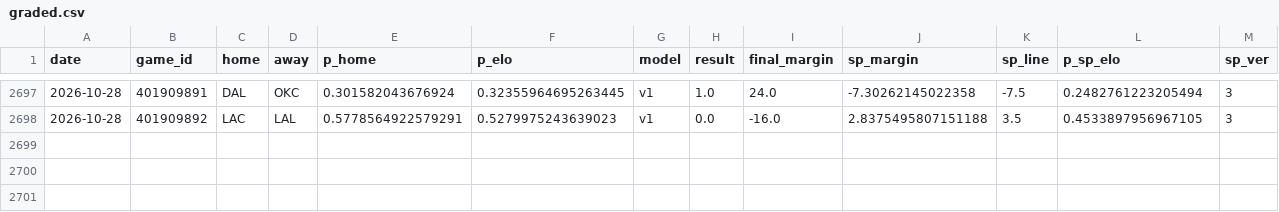
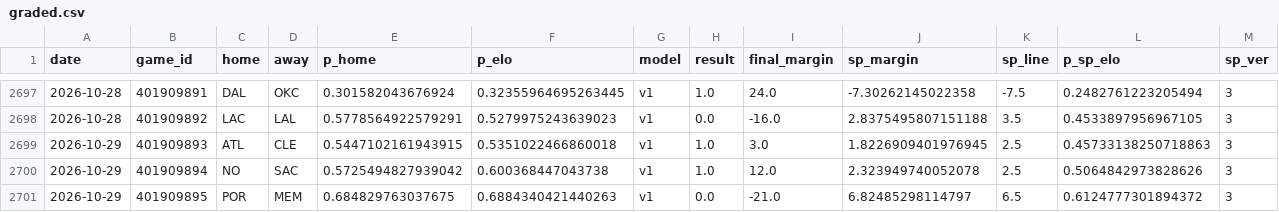
Before and after one commit to azcal/mbm-nba, a CSV file: logs/graded.csv, drawn as a sheet; only a part is shown, gaps mark what is left out; rows hold the shown columns only; the diff names each change by its address in the sheet, - before the commit and + after, or states it on an @@ line.

```diff
--- a/logs/graded.csv
+++ b/logs/graded.csv
+row 2699: 2026-10-29 | 401909893 | ATL | CLE | 0.5447102161943915 | 0.5351022466860018 | v1 | 1.0 | 3.0 | 1.8226909401976945 | 2.5 | 0.45733138250718863 | 3
+row 2700: 2026-10-29 | 401909894 | NO | SAC | 0.5725494827939042 | 0.600368447043738 | v1 | 1.0 | 12.0 | 2.323949740052078 | 2.5 | 0.5064842973828626 | 3
+row 2701: 2026-10-29 | 401909895 | POR | MEM | 0.684829763037675 | 0.6884340421440263 | v1 | 0.0 | -21.0 | 6.82485298114797 | 6.5 | 0.6124777301894372 | 3
```
Also changed, not shown: logs/injuries.csv, logs/predictions.csv, 5 other files.
